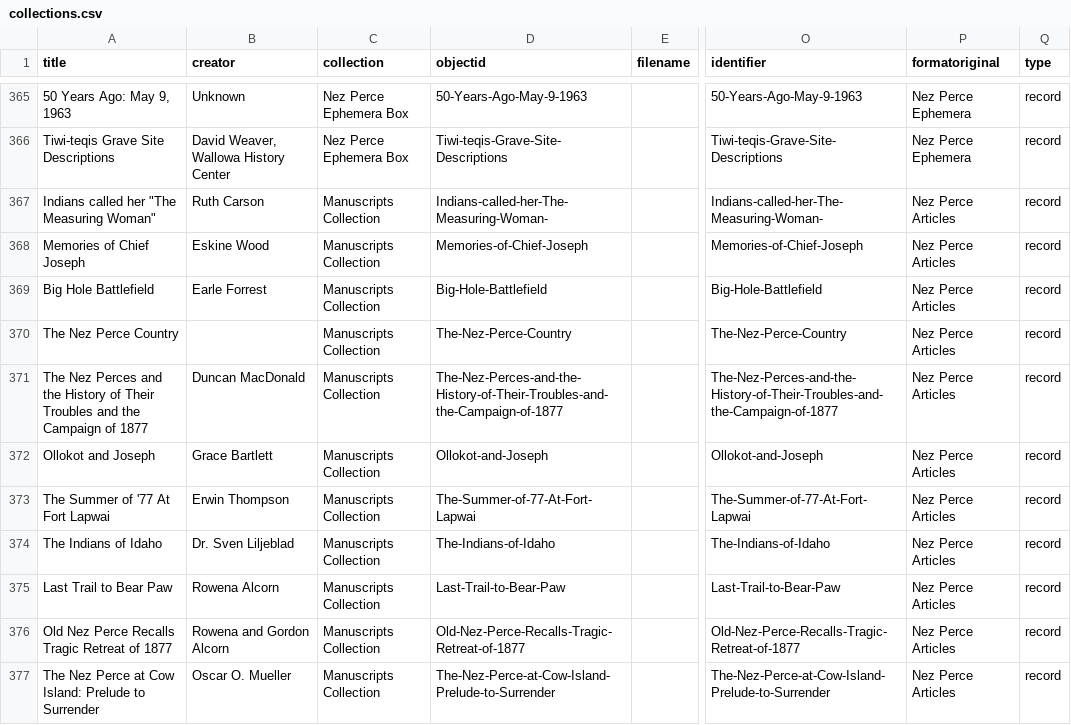
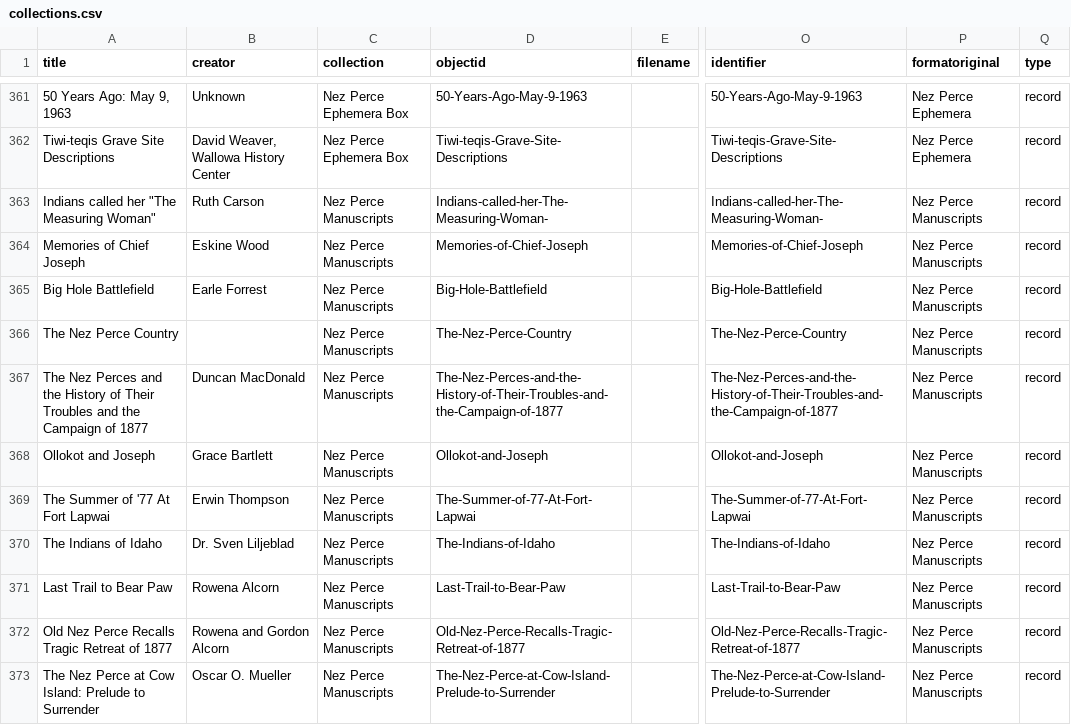
Before and after one commit to josephylibrary/collections, a CSV file: _data/collections.csv, drawn as a sheet; only a part is shown, gaps mark what is left out; addresses are those after the commit; the diff covers the shown part only; the diff names each change by its address in the sheet, - before the commit and + after, or states it on an @@ line.

Commit message:
Update categories to NP Manuscripts

```diff
--- a/_data/collections.csv
+++ b/_data/collections.csv
-C363:C373 (collection): Manuscripts Collection
+C363:C373 (collection): Nez Perce Manuscripts
-P363:P373 (formatoriginal): Nez Perce Articles
+P363:P373 (formatoriginal): Nez Perce Manuscripts
```
Also changed, not shown: 5 removed rows and 49 edited cells elsewhere in this file, 6 other files.
